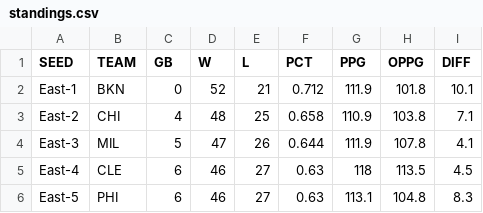
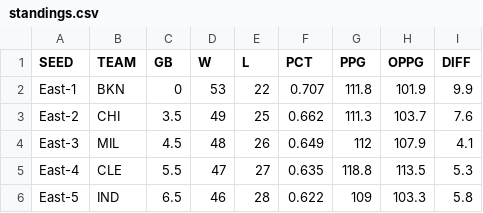
Before and after one commit to bshk93/nothing-but-stats, a CSV file: files/standings.csv, drawn as a sheet; only a part is shown; the diff covers the shown part only.

```diff
--- a/files/standings.csv
+++ b/files/standings.csv
@@ -1,6 +1,6 @@
 SEED,TEAM,GB,W,L,PCT,PPG,OPPG,DIFF
-East-1,BKN,0,52,21,0.712,111.9,101.8,10.1
-East-2,CHI,4,48,25,0.658,110.9,103.8,7.1
-East-3,MIL,5,47,26,0.644,111.9,107.8,4.1
-East-4,CLE,6,46,27,0.63,118,113.5,4.5
-East-5,PHI,6,46,27,0.63,113.1,104.8,8.3
+East-1,BKN,0,53,22,0.707,111.8,101.9,9.9
+East-2,CHI,3.5,49,25,0.662,111.3,103.7,7.6
+East-3,MIL,4.5,48,26,0.649,112,107.9,4.1
+East-4,CLE,5.5,47,27,0.635,118.8,113.5,5.3
+East-5,IND,6.5,46,28,0.622,109,103.3,5.8
```
Also changed, not shown: 127 edited cells elsewhere in this file, 9 other files.
